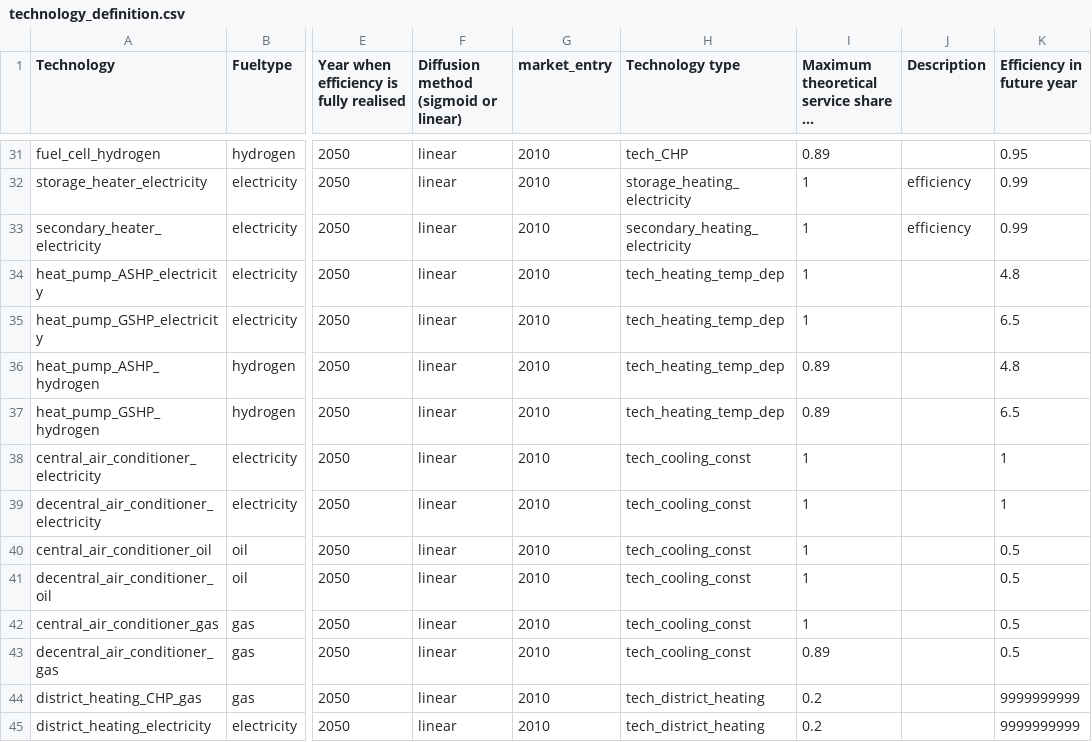
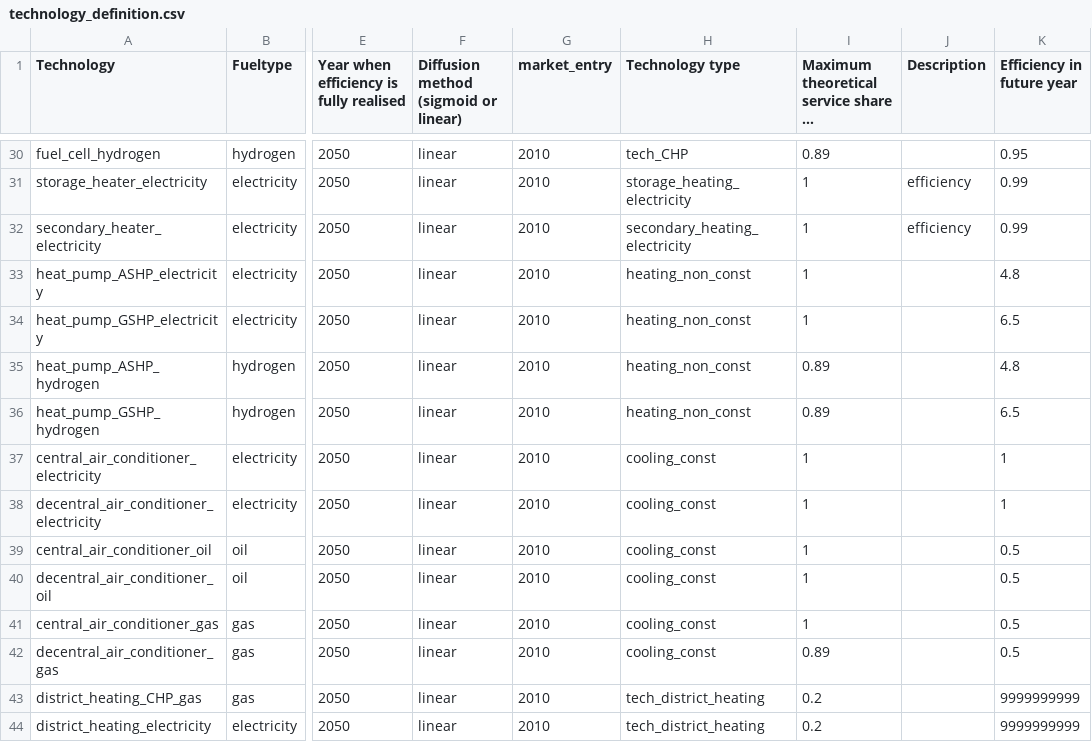
Before and after one commit to nismod/energy_demand, a CSV file: config_data/08-technologies/technology_definition.csv, drawn as a sheet; only a part is shown, gaps mark what is left out; long unchanged cells end in …; addresses are those after the commit; the diff covers the shown part only; the diff names each change by its address in the sheet, - before the commit and + after, or states it on an @@ line.

```diff
--- a/config_data/08-technologies/technology_definition.csv
+++ b/config_data/08-technologies/technology_definition.csv
-H33:H36 (Technology type): tech_heating_temp_dep
+H33:H36 (Technology type): heating_non_const
-H37:H42 (Technology type): tech_cooling_const
+H37:H42 (Technology type): cooling_const
```
Also changed, not shown: 1 removed row and 26 edited cells elsewhere in this file, 23 other files.
